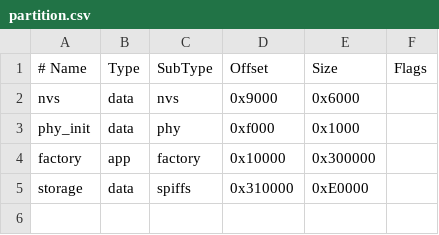
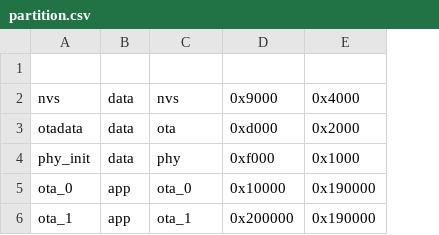
Before and after one commit to WE-THE-S/InEco, a CSV file: partition.csv, drawn as a sheet; removed rows and columns are numbered as before the commit, all else as after; the diff names each change by its address in the sheet, - before the commit and + after, or states it on an @@ line.

```diff
--- a/partition.csv
+++ b/partition.csv
-column E, rows 1-4: Size | 0x6000 | 0x1000 | 0x300000
-column F, row 1: Flags
+column E, row 2: 0x4000; rows 4-5: 0x1000 | 0x190000
-row 1: # Name | Type | SubType | Offset | Size | Flags
+row 1: (empty)
+row 3: otadata | data | ota | 0xd000 | 0x2000
-A5: factory
+A5: ota_0
-C5: factory
+C5: ota_0
-row 5: storage | data | spiffs | 0x310000 | 0xE0000
+row 6: ota_1 | app | ota_1 | 0x200000 | 0x190000
```
Also changed, not shown: 4 other files.
